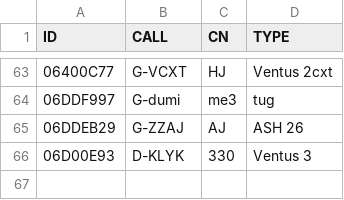
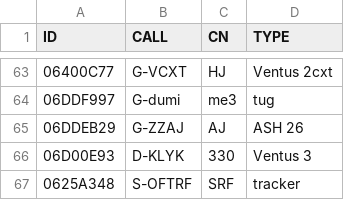
Before and after one commit to scorer/contestants, a CSV file: all_booker.csv, drawn as a sheet; only a part is shown, gaps mark what is left out; the diff names each change by its address in the sheet, - before the commit and + after, or states it on an @@ line.

Commit message:
Update all_booker.csv

```diff
--- a/all_booker.csv
+++ b/all_booker.csv
+row 67: 0625A348 | S-OFTRF | SRF | tracker
```
